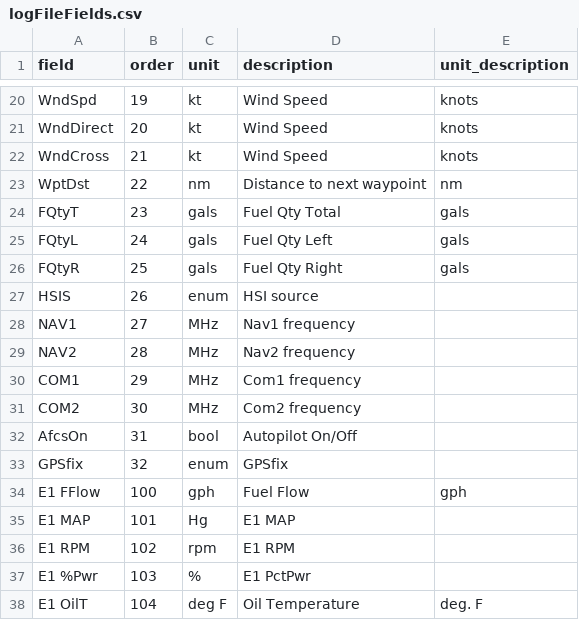
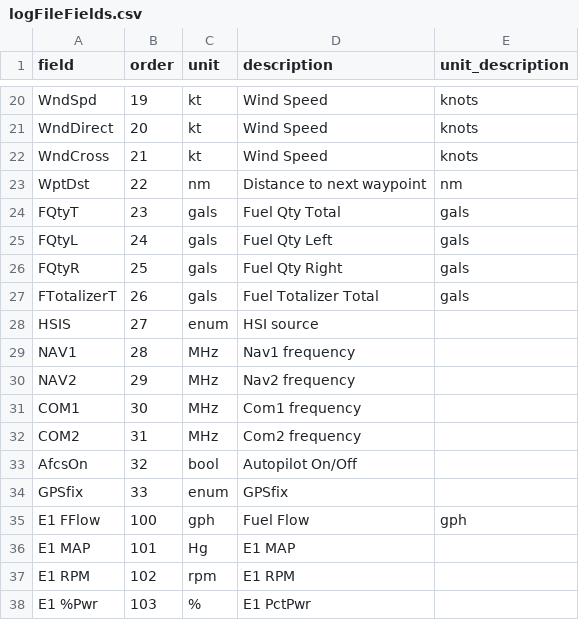
Before and after one commit to roznet/flightlogstats, a CSV file: python/logFileFields.csv, drawn as a sheet; only a part is shown, gaps mark what is left out; the shorter side is filled out with more unchanged rows.

Commit message:
Added fuel totalizer total

```diff
--- a/python/logFileFields.csv
+++ b/python/logFileFields.csv
@@ -26,9 +26,10 @@ FQtyL,24,gals,Fuel Qty Left ,gals
 FQtyR,25,gals,Fuel Qty Right ,gals
-HSIS,26,enum,HSI source,
-NAV1,27,MHz,Nav1 frequency,
-NAV2,28,MHz,Nav2 frequency,
-COM1,29,MHz,Com1 frequency,
-COM2,30,MHz,Com2 frequency,
-AfcsOn,31,bool,Autopilot On/Off,
-GPSfix,32,enum,GPSfix,
+FTotalizerT,26,gals,Fuel Totalizer Total,gals
+HSIS,27,enum,HSI source,
+NAV1,28,MHz,Nav1 frequency,
+NAV2,29,MHz,Nav2 frequency,
+COM1,30,MHz,Com1 frequency,
+COM2,31,MHz,Com2 frequency,
+AfcsOn,32,bool,Autopilot On/Off,
+GPSfix,33,enum,GPSfix,
 E1 FFlow,100,gph,Fuel Flow ,gph
```
Also changed, not shown: 4 other files.
